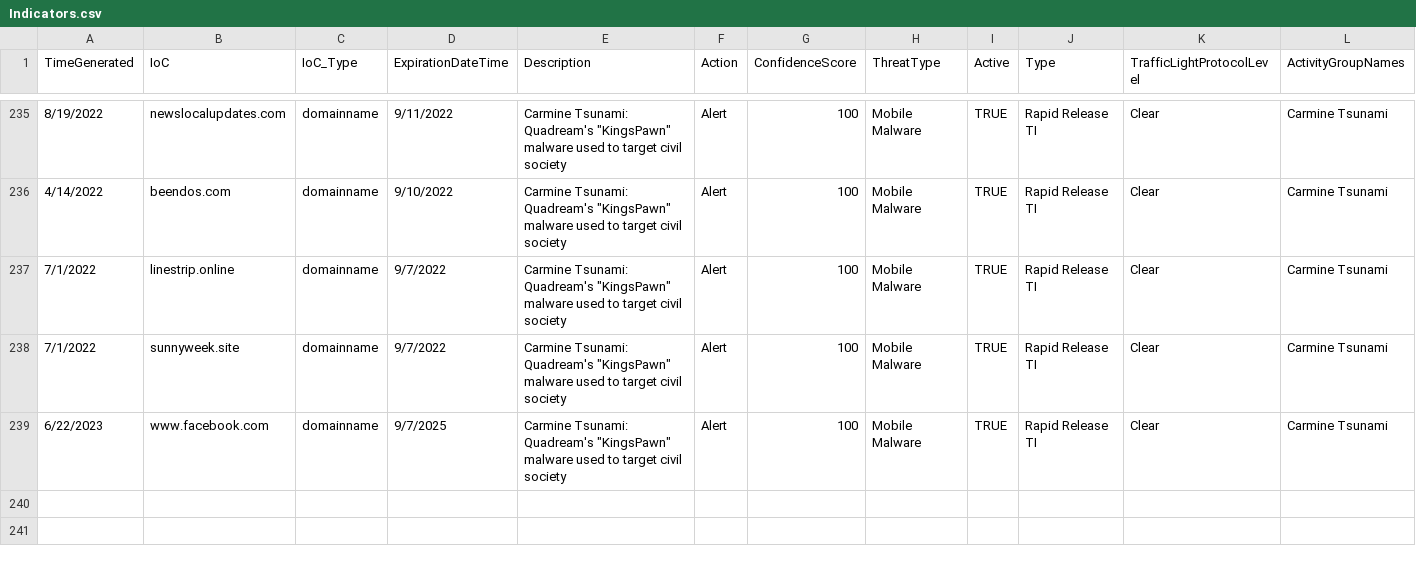
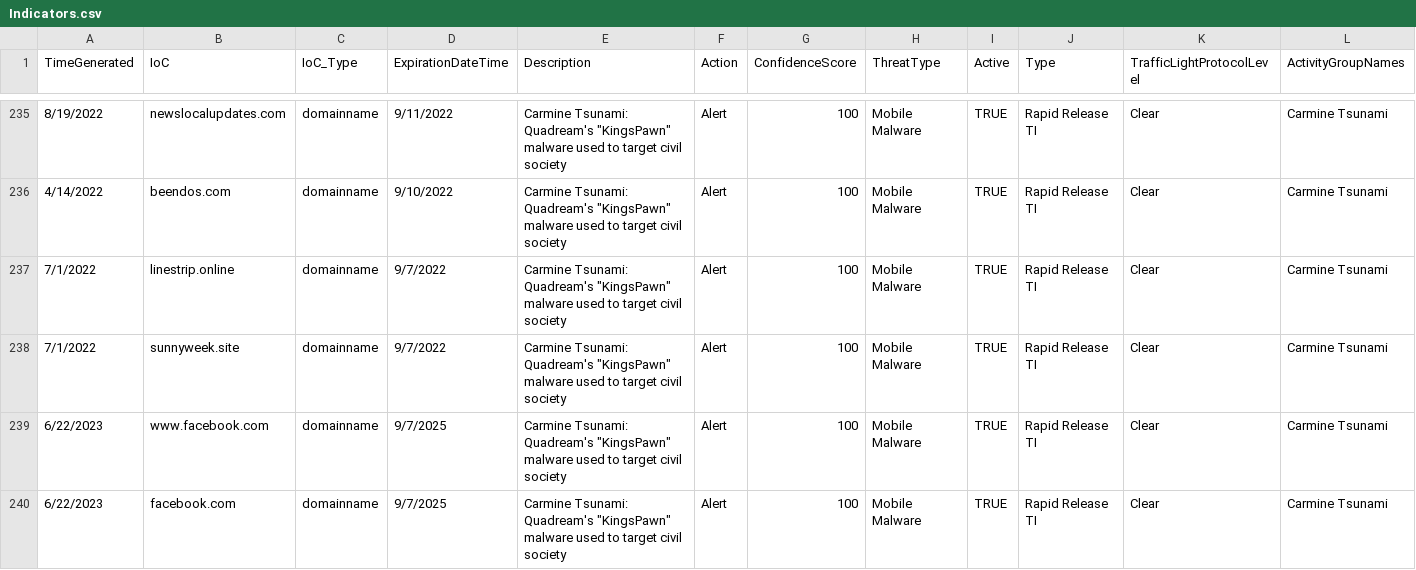
Before and after one commit to NongAut/mstic, a CSV file: RapidReleaseTI/Indicators.csv, drawn as a sheet; only a part is shown, gaps mark what is left out.

Commit message:
Update Indicators.csv

```diff
--- a/RapidReleaseTI/Indicators.csv
+++ b/RapidReleaseTI/Indicators.csv
@@ -239 +239,2 @@ TimeGenerated,IoC,IoC_Type,ExpirationDateTime,Description,Action,ConfidenceScore
 6/22/2023,www.facebook.com,domainname,9/7/2025,"Carmine Tsunami: Quadream's ""KingsPawn"" malware used to target civil society",Alert,100,Mobile Malware,TRUE,Rapid Release TI,Clear,Carmine Tsunami
+6/22/2023,facebook.com,domainname,9/7/2025,"Carmine Tsunami: Quadream's ""KingsPawn"" malware used to target civil society",Alert,100,Mobile Malware,TRUE,Rapid Release TI,Clear,Carmine Tsunami
```
